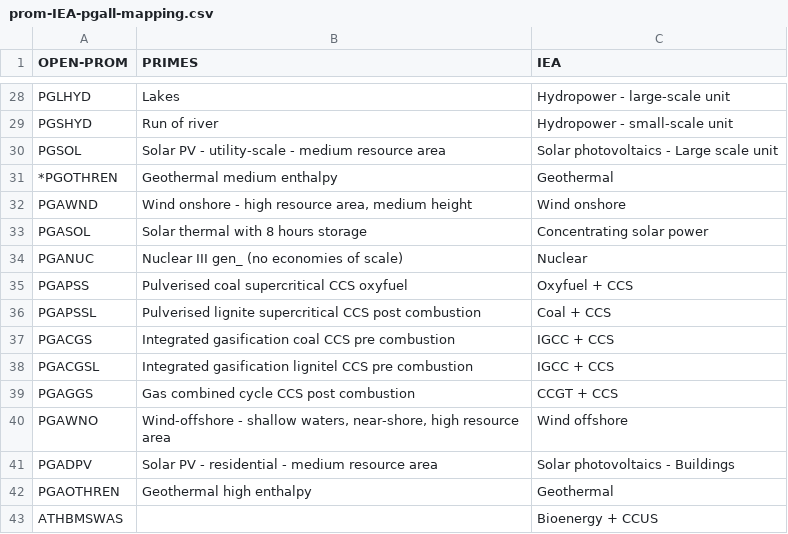
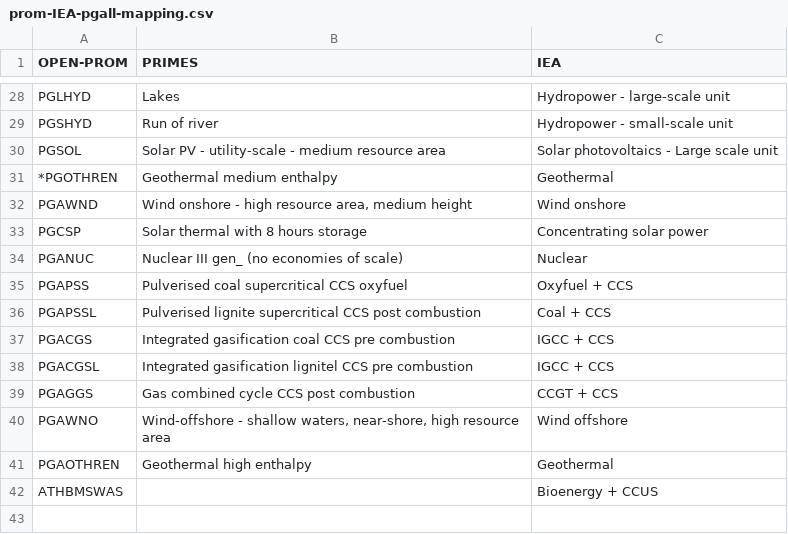
Before and after one commit to e3modelling/mrprom, a CSV file: inst/extdata/sectoral/prom-IEA-pgall-mapping.csv, drawn as a sheet; only a part is shown, gaps mark what is left out.

Commit message:
change solar

```diff
--- a/inst/extdata/sectoral/prom-IEA-pgall-mapping.csv
+++ b/inst/extdata/sectoral/prom-IEA-pgall-mapping.csv
@@ -32,3 +32,3 @@ PGSOL,Solar PV - utility-scale - medium resource area,Solar photovoltaics - Larg
 PGAWND,"Wind onshore - high resource area, medium height",Wind onshore
-PGASOL,Solar thermal with 8 hours storage,Concentrating solar power
+PGCSP,Solar thermal with 8 hours storage,Concentrating solar power
 PGANUC,Nuclear III gen_ (no economies of scale),Nuclear
@@ -40,3 +40,2 @@ PGAGGS,Gas combined cycle CCS post combustion,CCGT + CCS
 PGAWNO,"Wind-offshore - shallow waters, near-shore, high resource area",Wind offshore
-PGADPV,Solar PV - residential - medium resource area,Solar photovoltaics - Buildings
 PGAOTHREN,Geothermal high enthalpy,Geothermal
```
Also changed, not shown: inst/extdata/blabla_export/PGALL.csv, inst/extdata/blabla_export/PGALLtoEF.csv, 8 other files.
